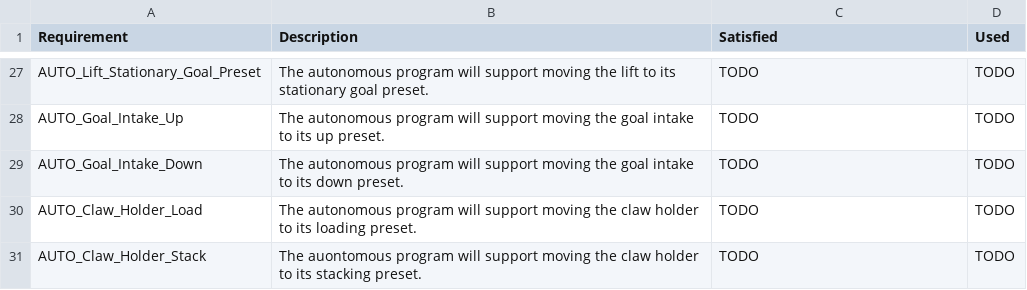
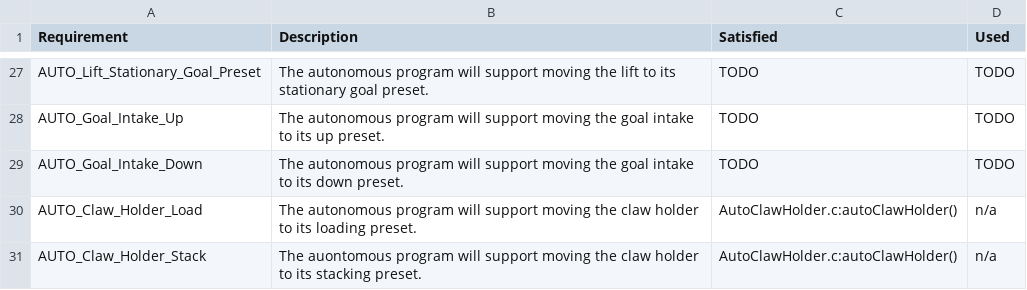
Before and after one commit to UWM-VEX/itz_linear, a CSV file: FRS.csv, drawn as a sheet; only a part is shown, gaps mark what is left out.

Commit message:
Adds auto code for claw holder.

```diff
--- a/FRS.csv
+++ b/FRS.csv
@@ -29,3 +29,3 @@ AUTO_Goal_Intake_Up	The autonomous program will support moving the goal intake t
 AUTO_Goal_Intake_Down	The autonomous program will support moving the goal intake to its down preset.	TODO	TODO
-AUTO_Claw_Holder_Load	The autonomous program will support moving the claw holder to its loading preset.	TODO	TODO
-AUTO_Claw_Holder_Stack	The auontomous program will support moving the claw holder to its stacking preset.	TODO	TODO
+AUTO_Claw_Holder_Load	The autonomous program will support moving the claw holder to its loading preset.	AutoClawHolder.c:autoClawHolder()	n/a
+AUTO_Claw_Holder_Stack	The auontomous program will support moving the claw holder to its stacking preset.	AutoClawHolder.c:autoClawHolder()	n/a
```
Also changed, not shown: 5 other files.
